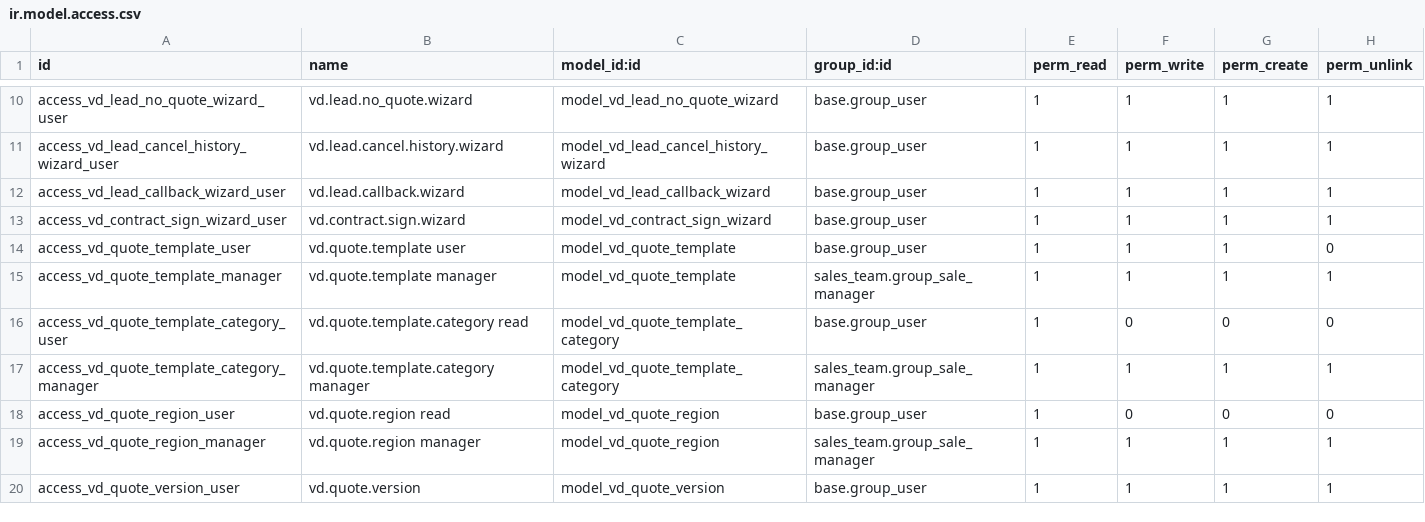
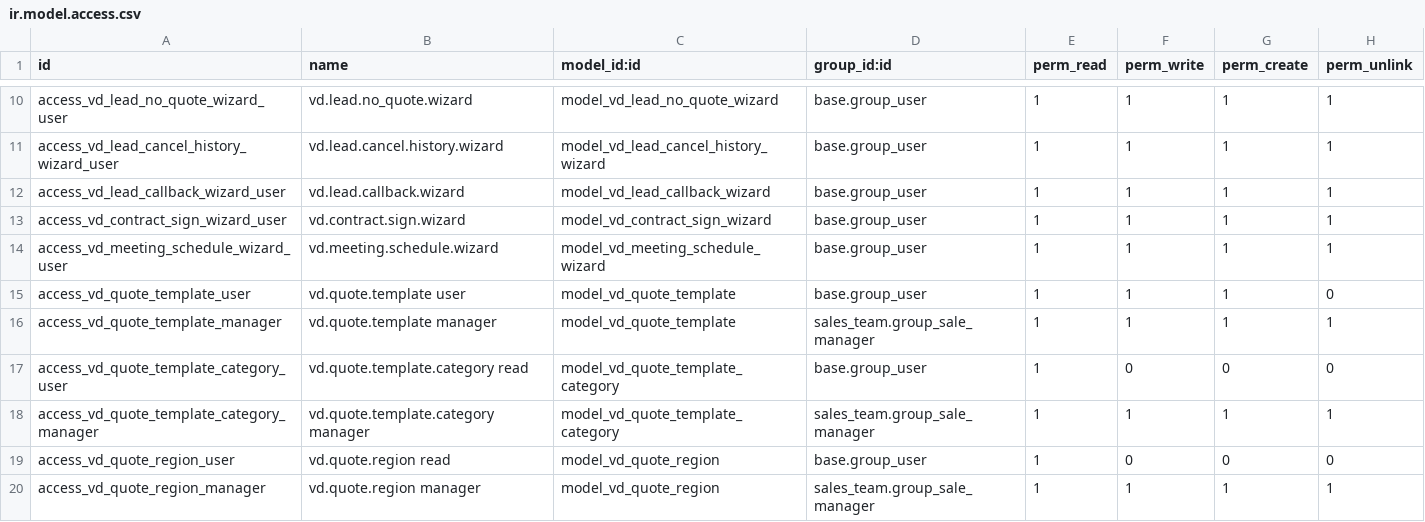
Before and after one commit to Vinaduy/vinaduy-addons-crm, a CSV file: vd_crm_lead/security/ir.model.access.csv, drawn as a sheet; only a part is shown, gaps mark what is left out; the shorter side is filled out with more unchanged rows.

```diff
--- a/vd_crm_lead/security/ir.model.access.csv
+++ b/vd_crm_lead/security/ir.model.access.csv
@@ -13,2 +13,3 @@ access_vd_lead_callback_wizard_user,vd.lead.callback.wizard,model_vd_lead_callba
 access_vd_contract_sign_wizard_user,vd.contract.sign.wizard,model_vd_contract_sign_wizard,base.group_user,1,1,1,1
+access_vd_meeting_schedule_wizard_user,vd.meeting.schedule.wizard,model_vd_meeting_schedule_wizard,base.group_user,1,1,1,1
 access_vd_quote_template_user,vd.quote.template user,model_vd_quote_template,base.group_user,1,1,1,0
```
Also changed, not shown: 9 other files.
